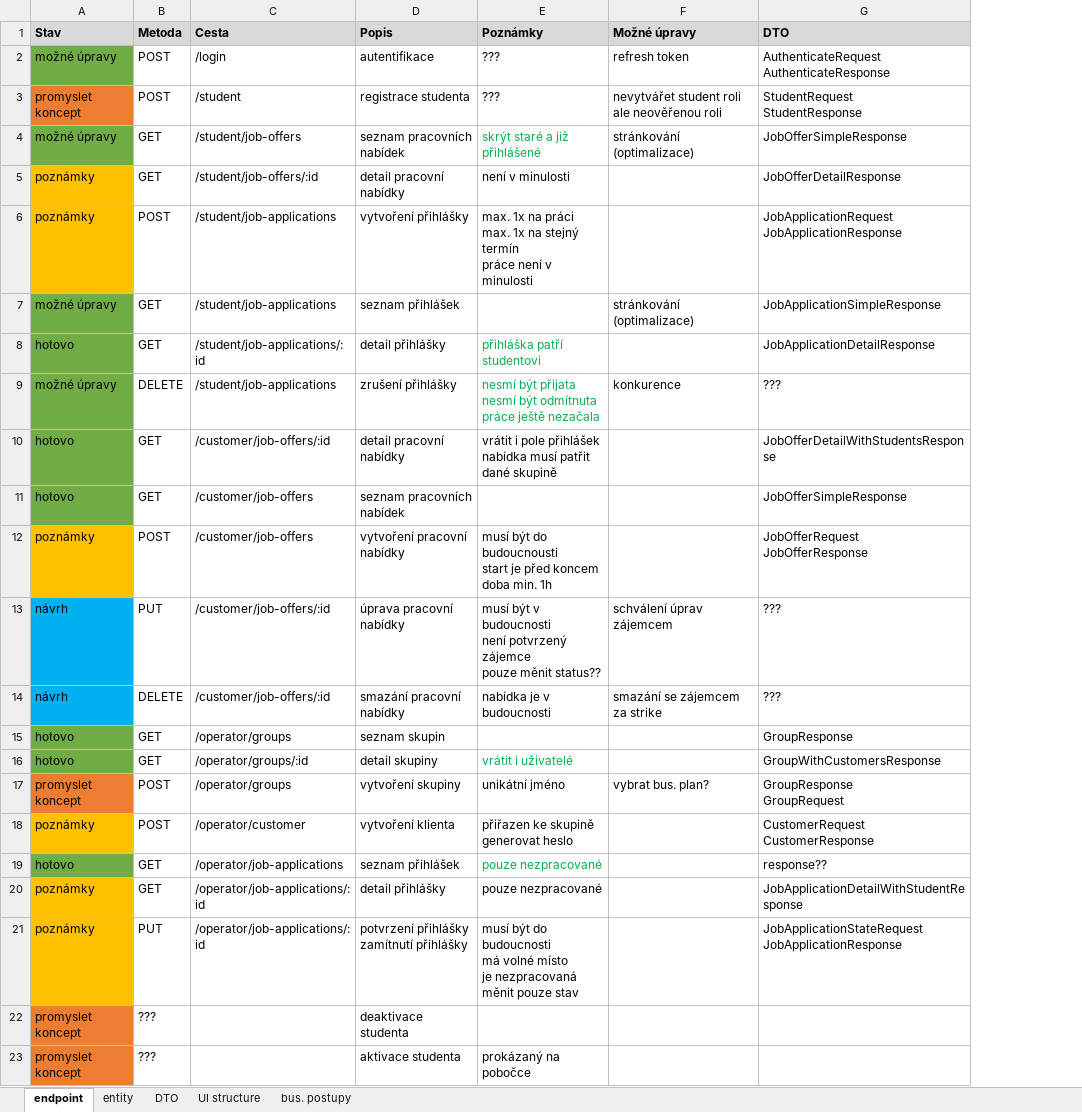
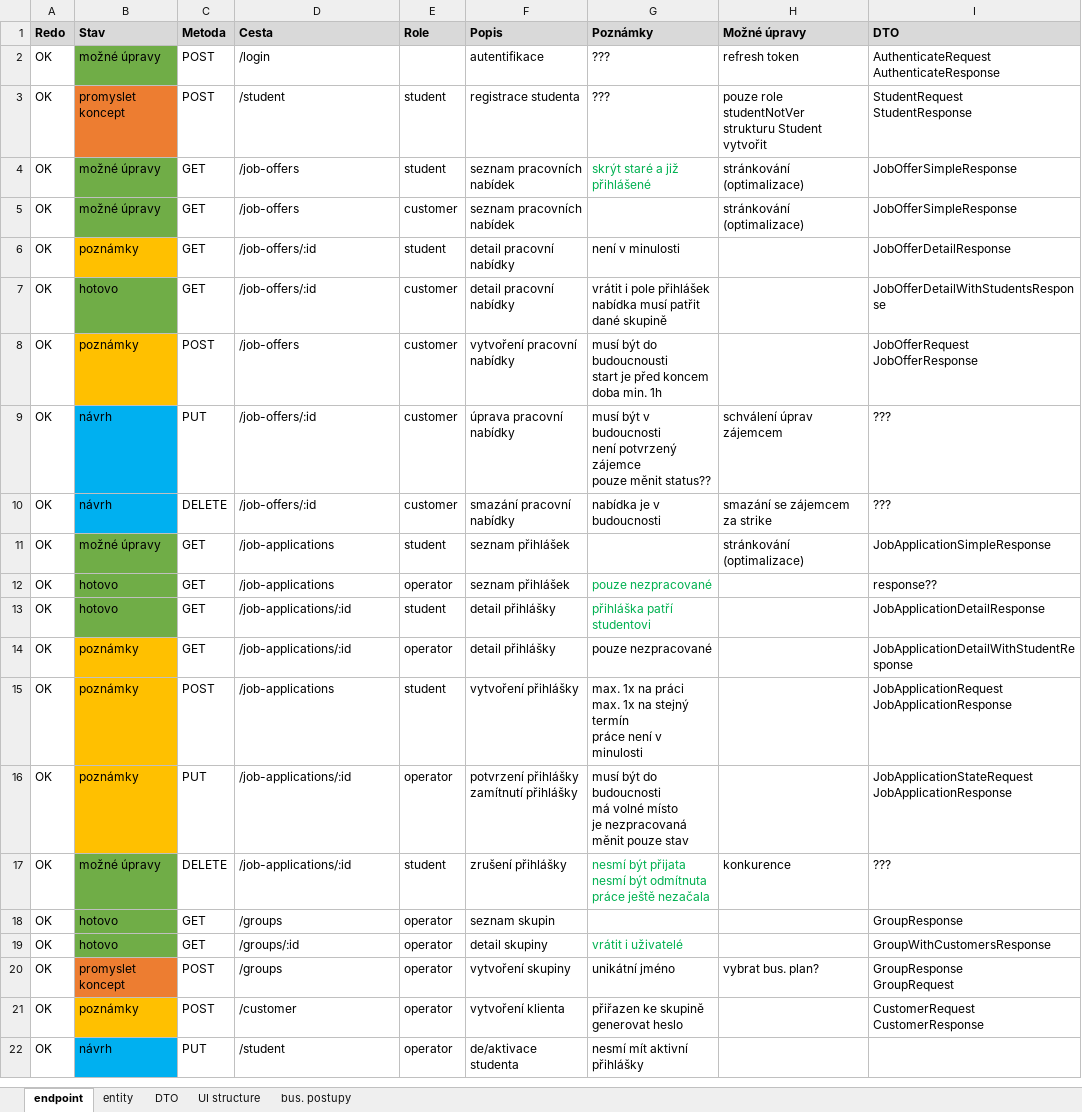
Before and after one commit to hroudaadam/studentby, an Excel workbook: analýza.xlsx, sheet endpoint, drawn as a sheet; only a part is shown; values as stored, in another font and other column widths than the file's, no borders; removed rows and columns are numbered as before the commit, all else as after; ↵ is a line break in a cell; the diff covers the shown part only; the diff names each change by its address in the sheet, - before the commit and + after, or states it on an @@ line.

```diff
--- a/analýza.xlsx (sheet endpoint)
+++ b/analýza.xlsx (sheet endpoint)
+column A (Redo), rows 2-4: all OK; rows 6-10: all OK; rows 18-21: all OK
+column E (Role), rows 3-4: student | student; rows 6-10: student | customer | customer | customer | customer; rows 18-21: all operator
-H3 (Možné úpravy): nevytvářet student roli ale neověřenou roli
+H3 (Možné úpravy): pouze role studentNotVer ↵ strukturu Student vytvořit
-D4 (Cesta): /student/job-offers
+D4 (Cesta): /job-offers
+row 5: OK | možné úpravy | GET | /job-offers | customer | seznam pracovních nabídek |  | stránkování (optimalizace) | JobOfferSimpleResponse
-D6 (Cesta): /student/job-offers/:id
+D6 (Cesta): /job-offers/:id
-row 6: poznámky | POST | /student/job-applications | vytvoření přihlášky | max. 1x na práci ↵ max. 1x na stejný termín ↵ práce není v minulosti |  | JobApplicationRequest ↵ JobApplicationResponse
-row 7: možné úpravy | GET | /student/job-applications | seznam přihlášek |  | stránkování (optimalizace) | JobApplicationSimpleResponse
-row 8: hotovo | GET | /student/job-applications/:id | detail přihlášky | přihláška patří studentovi |  | JobApplicationDetailResponse
-row 9: možné úpravy | DELETE | /student/job-applications | zrušení přihlášky | nesmí být přijata ↵ nesmí být odmítnuta ↵ práce ještě nezačala | konkurence | ???
-D7 (Cesta): /customer/job-offers/:id
+D7 (Cesta): /job-offers/:id
-row 11: hotovo | GET | /customer/job-offers | seznam pracovních nabídek |  |  | JobOfferSimpleResponse
-D8 (Cesta): /customer/job-offers
+D8 (Cesta): /job-offers
-D9:D10 (Cesta): /customer/job-offers/:id
+D9:D10 (Cesta): /job-offers/:id
+row 11: OK | možné úpravy | GET | /job-applications | student | seznam přihlášek |  | stránkování (optimalizace) | JobApplicationSimpleResponse
+row 12: OK | hotovo | GET | /job-applications | operator | seznam přihlášek | pouze nezpracované |  | response??
+row 13: OK | hotovo | GET | /job-applications/:id | student | detail přihlášky | přihláška patří studentovi |  | JobApplicationDetailResponse
+row 14: OK | poznámky | GET | /job-applications/:id | operator | detail přihlášky | pouze nezpracované |  | JobApplicationDetailWithStudentResponse
+row 15: OK | poznámky | POST | /job-applications | student | vytvoření přihlášky | max. 1x na práci ↵ max. 1x na stejný termín ↵ práce není v minulosti |  | JobApplicationRequest ↵ JobApplicationResponse
+row 16: OK | poznámky | PUT | /job-applications/:id | operator | potvrzení přihlášky ↵ zamítnutí přihlášky | musí být do budoucnosti ↵ má volné místo ↵ je nezpracovaná ↵ měnit pouze stav |  | JobApplicationStateRequest ↵ JobApplicationResponse
+row 17: OK | možné úpravy | DELETE | /job-applications/:id | student | zrušení přihlášky | nesmí být přijata ↵ nesmí být odmítnuta ↵ práce ještě nezačala | konkurence | ???
-D18 (Cesta): /operator/groups
+D18 (Cesta): /groups
-D19 (Cesta): /operator/groups/:id
+D19 (Cesta): /groups/:id
-D20 (Cesta): /operator/groups
+D20 (Cesta): /groups
-D21 (Cesta): /operator/customer
+D21 (Cesta): /customer
-row 19: hotovo | GET | /operator/job-applications | seznam přihlášek | pouze nezpracované |  | response??
-row 20: poznámky | GET | /operator/job-applications/:id | detail přihlášky | pouze nezpracované |  | JobApplicationDetailWithStudentResponse
-row 21: poznámky | PUT | /operator/job-applications/:id | potvrzení přihlášky ↵ zamítnutí přihlášky | musí být do budoucnosti ↵ má volné místo ↵ je nezpracovaná ↵ měnit pouze stav |  | JobApplicationStateRequest ↵ JobApplicationResponse
-row 22: promyslet koncept | ??? |  | deaktivace studenta
-row 23: promyslet koncept | ??? |  | aktivace studenta | prokázaný na pobočce
+row 22: OK | návrh | PUT | /student | operator | de/aktivace studenta | nesmí mít aktivní přihlášky
```
Also changed, not shown: 3 edited cells and cell formats elsewhere in this sheet, sheet DTO, sheet entity, sheet bus. postupy, 38 other files.
